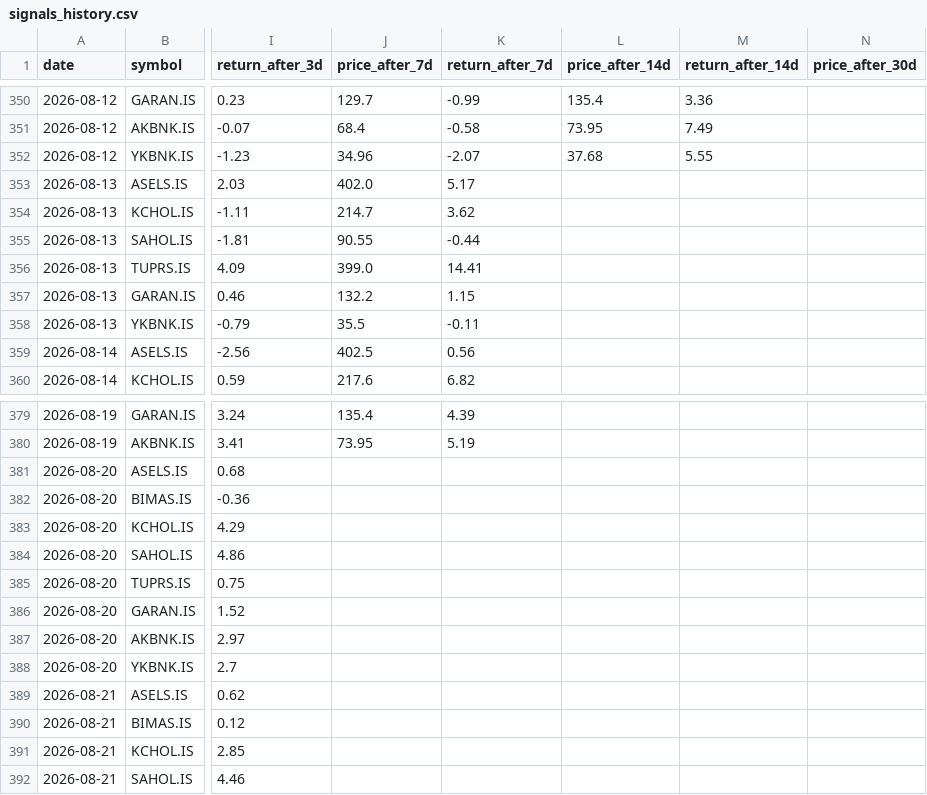
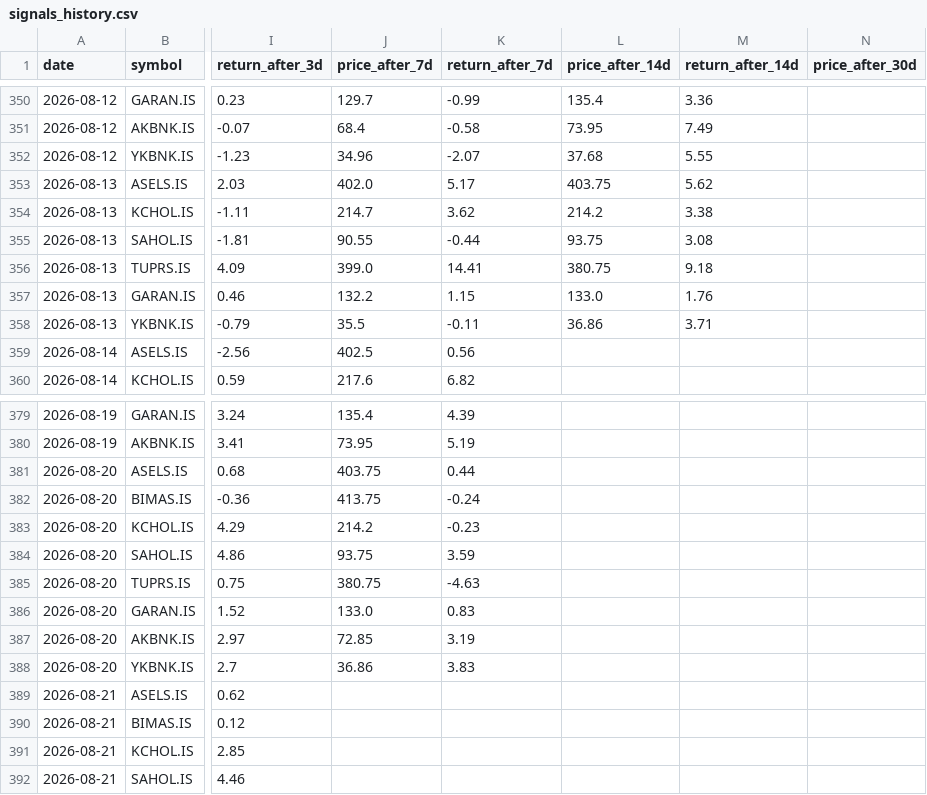
Before and after one commit to semreerol/BistTraderBot, a CSV file: data/signals_history.csv, drawn as a sheet; only a part is shown, gaps mark what is left out; the diff covers the shown part only; the diff names each change by its address in the sheet, - before the commit and + after, or states it on an @@ line.

```diff
--- a/data/signals_history.csv
+++ b/data/signals_history.csv
-L353 (price_after_14d): (empty)
+L353 (price_after_14d): 403.75
-M353 (return_after_14d): (empty)
+M353 (return_after_14d): 5.62
-L354 (price_after_14d): (empty)
+L354 (price_after_14d): 214.2
-M354 (return_after_14d): (empty)
+M354 (return_after_14d): 3.38
-L355 (price_after_14d): (empty)
+L355 (price_after_14d): 93.75
-M355 (return_after_14d): (empty)
+M355 (return_after_14d): 3.08
-L356 (price_after_14d): (empty)
+L356 (price_after_14d): 380.75
-M356 (return_after_14d): (empty)
+M356 (return_after_14d): 9.18
-L357 (price_after_14d): (empty)
+L357 (price_after_14d): 133.0
-M357 (return_after_14d): (empty)
+M357 (return_after_14d): 1.76
-L358 (price_after_14d): (empty)
+L358 (price_after_14d): 36.86
-M358 (return_after_14d): (empty)
+M358 (return_after_14d): 3.71
-J381 (price_after_7d): (empty)
+J381 (price_after_7d): 403.75
-K381 (return_after_7d): (empty)
+K381 (return_after_7d): 0.44
-J382 (price_after_7d): (empty)
+J382 (price_after_7d): 413.75
-K382 (return_after_7d): (empty)
+K382 (return_after_7d): -0.24
-J383 (price_after_7d): (empty)
+J383 (price_after_7d): 214.2
-K383 (return_after_7d): (empty)
+K383 (return_after_7d): -0.23
-J384 (price_after_7d): (empty)
+J384 (price_after_7d): 93.75
-K384 (return_after_7d): (empty)
+K384 (return_after_7d): 3.59
-J385 (price_after_7d): (empty)
+J385 (price_after_7d): 380.75
-K385 (return_after_7d): (empty)
+K385 (return_after_7d): -4.63
-J386 (price_after_7d): (empty)
+J386 (price_after_7d): 133.0
-K386 (return_after_7d): (empty)
+K386 (return_after_7d): 0.83
-J387 (price_after_7d): (empty)
+J387 (price_after_7d): 72.85
-K387 (return_after_7d): (empty)
+K387 (return_after_7d): 3.19
-J388 (price_after_7d): (empty)
+J388 (price_after_7d): 36.86
-K388 (return_after_7d): (empty)
+K388 (return_after_7d): 3.83
```
Also changed, not shown: 9 added rows and 18 edited cells elsewhere in this file.
